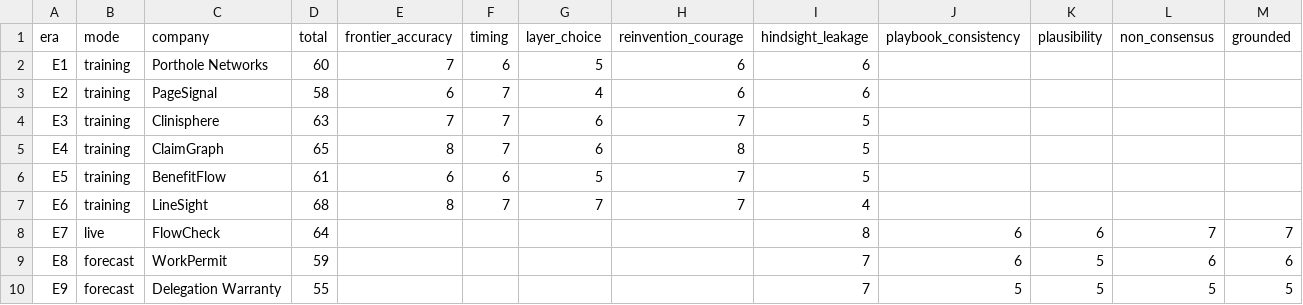
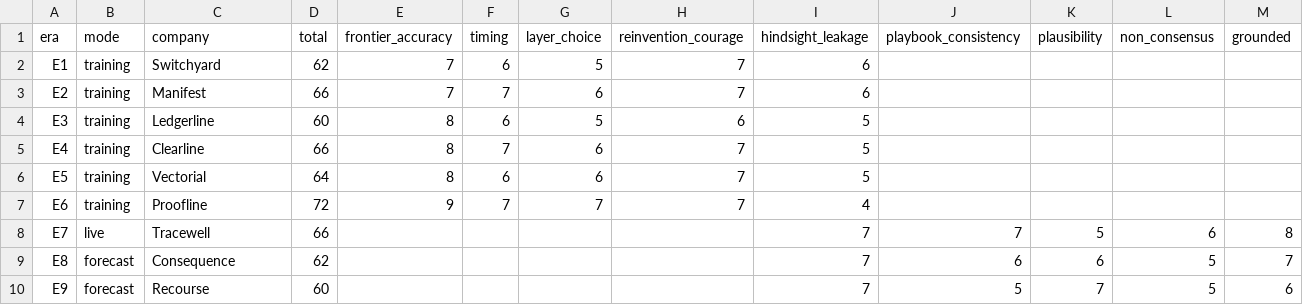
Before and after one commit to LoopGlitch26/Frontier-Autolab, a CSV file: results/run-002-scores.csv, drawn as a sheet.

```diff
--- a/results/run-002-scores.csv
+++ b/results/run-002-scores.csv
@@ -1,10 +1,10 @@
 era,mode,company,total,frontier_accuracy,timing,layer_choice,reinvention_courage,hindsight_leakage,playbook_consistency,plausibility,non_consensus,grounded
-E1,training,Porthole Networks,60,7,6,5,6,6,,,,
-E2,training,PageSignal,58,6,7,4,6,6,,,,
-E3,training,Clinisphere,63,7,7,6,7,5,,,,
-E4,training,ClaimGraph,65,8,7,6,8,5,,,,
-E5,training,BenefitFlow,61,6,6,5,7,5,,,,
-E6,training,LineSight,68,8,7,7,7,4,,,,
-E7,live,FlowCheck,64,,,,,8,6,6,7,7
-E8,forecast,WorkPermit,59,,,,,7,6,5,6,6
-E9,forecast,Delegation Warranty,55,,,,,7,5,5,5,5
+E1,training,Switchyard,62,7,6,5,7,6,,,,
+E2,training,Manifest,66,7,7,6,7,6,,,,
+E3,training,Ledgerline,60,8,6,5,6,5,,,,
+E4,training,Clearline,66,8,7,6,7,5,,,,
+E5,training,Vectorial,64,8,6,6,7,5,,,,
+E6,training,Proofline,72,9,7,7,7,4,,,,
+E7,live,Tracewell,66,,,,,7,7,5,6,8
+E8,forecast,Consequence,62,,,,,7,6,6,5,7
+E9,forecast,Recourse,60,,,,,7,5,7,5,6
```
Also changed, not shown: runs/run-002/scores.csv, 36 other files.
